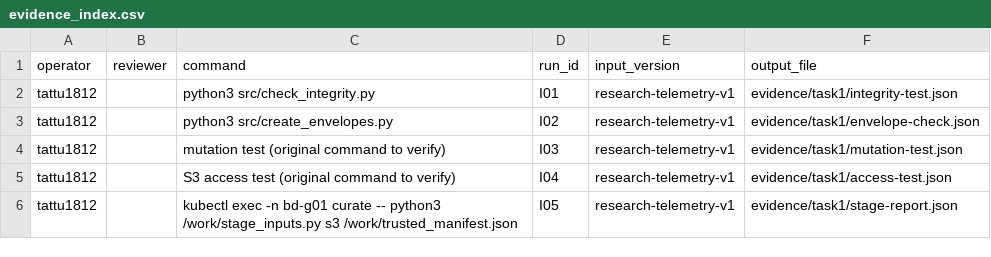
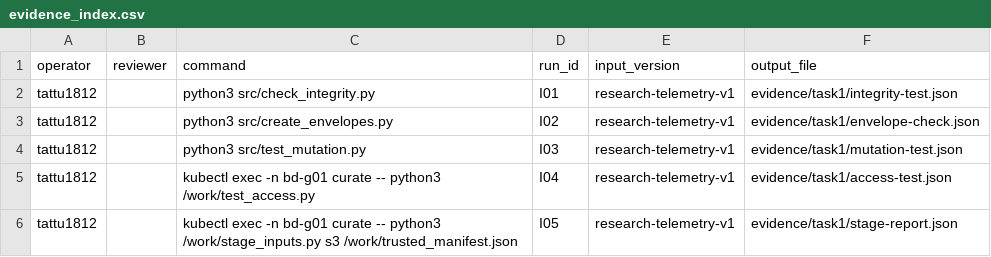
Before and after one commit to tattu1812/lab2-bigdata, a CSV file: evidence/evidence_index.csv, drawn as a sheet.

Commit message:
test(task1): make I03 I04 reproducible

```diff
--- a/evidence/evidence_index.csv
+++ b/evidence/evidence_index.csv
@@ -3,4 +3,4 @@ tattu1812,,python3 src/check_integrity.py,I01,research-telemetry-v1,evidence/tas
 tattu1812,,python3 src/create_envelopes.py,I02,research-telemetry-v1,evidence/task1/envelope-check.json
-tattu1812,,mutation test (original command to verify),I03,research-telemetry-v1,evidence/task1/mutation-test.json
-tattu1812,,S3 access test (original command to verify),I04,research-telemetry-v1,evidence/task1/access-test.json
+tattu1812,,python3 src/test_mutation.py,I03,research-telemetry-v1,evidence/task1/mutation-test.json
+tattu1812,,kubectl exec -n bd-g01 curate -- python3 /work/test_access.py,I04,research-telemetry-v1,evidence/task1/access-test.json
 tattu1812,,kubectl exec -n bd-g01 curate -- python3 /work/stage_inputs.py s3 /work/trusted_manifest.json,I05,research-telemetry-v1,evidence/task1/stage-report.json
```
Also changed, not shown: 3 other files.
